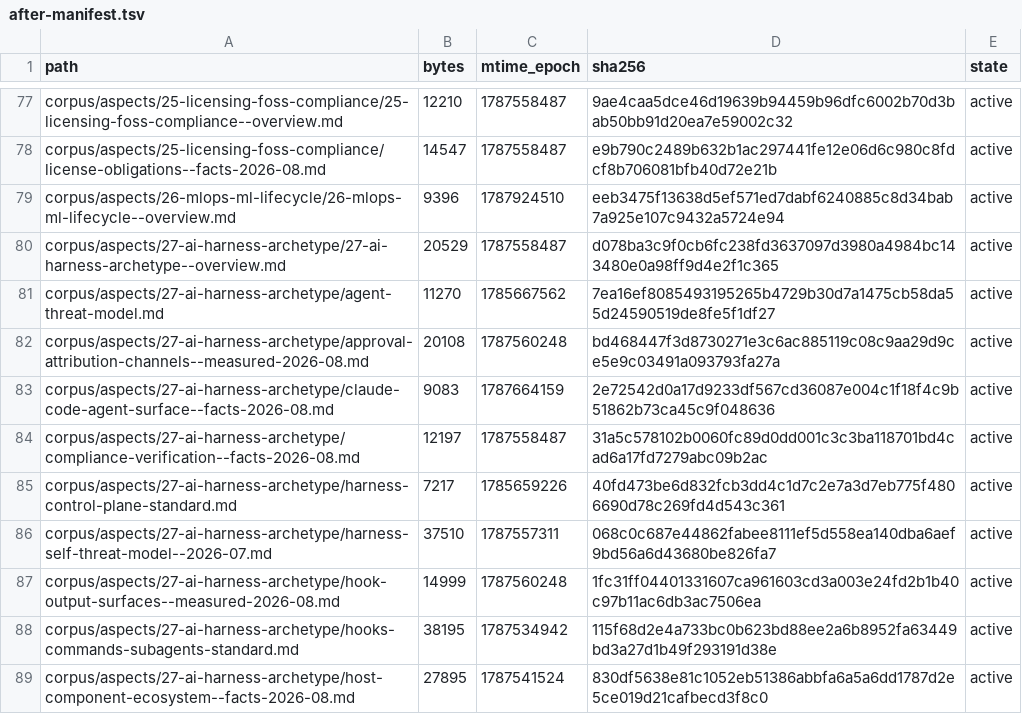
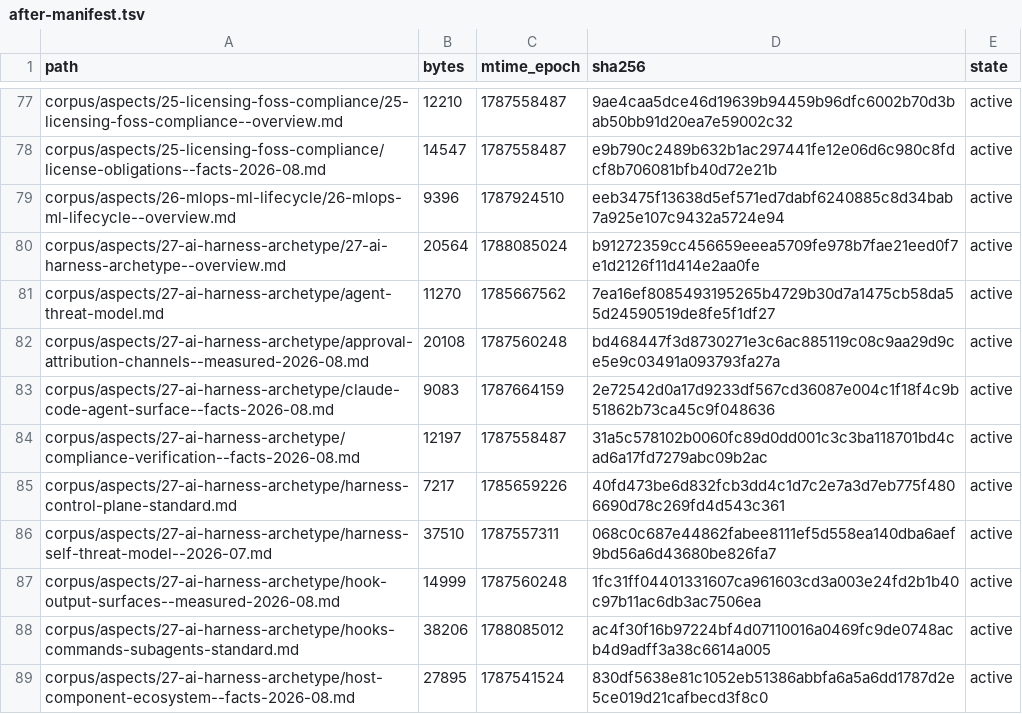
Before and after one commit to coolbress/standards, a TSV file: audit/after-manifest.tsv, drawn as a sheet; only a part is shown, gaps mark what is left out; the diff covers the shown part only.

```diff
--- a/audit/after-manifest.tsv
+++ b/audit/after-manifest.tsv
@@ -79,3 +79,3 @@ corpus/aspects/25-licensing-foss-compliance/license-obligations--facts-2026-08.m
 corpus/aspects/26-mlops-ml-lifecycle/26-mlops-ml-lifecycle--overview.md	9396	1787924510	eeb3475f13638d5ef571ed7dabf6240885c8d34bab7a925e107c9432a5724e94	active
-corpus/aspects/27-ai-harness-archetype/27-ai-harness-archetype--overview.md	20529	1787558487	d078ba3c9f0cb6fc238fd3637097d3980a4984bc143480e0a98ff9d4e2f1c365	active
+corpus/aspects/27-ai-harness-archetype/27-ai-harness-archetype--overview.md	20564	1788085024	b91272359cc456659eeea5709fe978b7fae21eed0f7e1d2126f11d414e2aa0fe	active
 corpus/aspects/27-ai-harness-archetype/agent-threat-model.md	11270	1785667562	7ea16ef8085493195265b4729b30d7a1475cb58da55d24590519de8fe5f1df27	active
@@ -87,3 +87,3 @@ corpus/aspects/27-ai-harness-archetype/harness-self-threat-model--2026-07.md	375
 corpus/aspects/27-ai-harness-archetype/hook-output-surfaces--measured-2026-08.md	14999	1787560248	1fc31ff04401331607ca961603cd3a003e24fd2b1b40c97b11ac6db3ac7506ea	active
-corpus/aspects/27-ai-harness-archetype/hooks-commands-subagents-standard.md	38195	1787534942	115f68d2e4a733bc0b623bd88ee2a6b8952fa63449bd3a27d1b49f293191d38e	active
+corpus/aspects/27-ai-harness-archetype/hooks-commands-subagents-standard.md	38206	1788085012	ac4f30f16b97224bf4d07110016a0469fc9de0748acb4d9adff3a38c6614a005	active
 corpus/aspects/27-ai-harness-archetype/host-component-ecosystem--facts-2026-08.md	27895	1787541524	830df5638e81c1052eb51386abbfa6a5a6dd1787d2e5ce019d21cafbecd3f8c0	active
```
Also changed, not shown: 54 edited cells elsewhere in this file, 25 other files.
